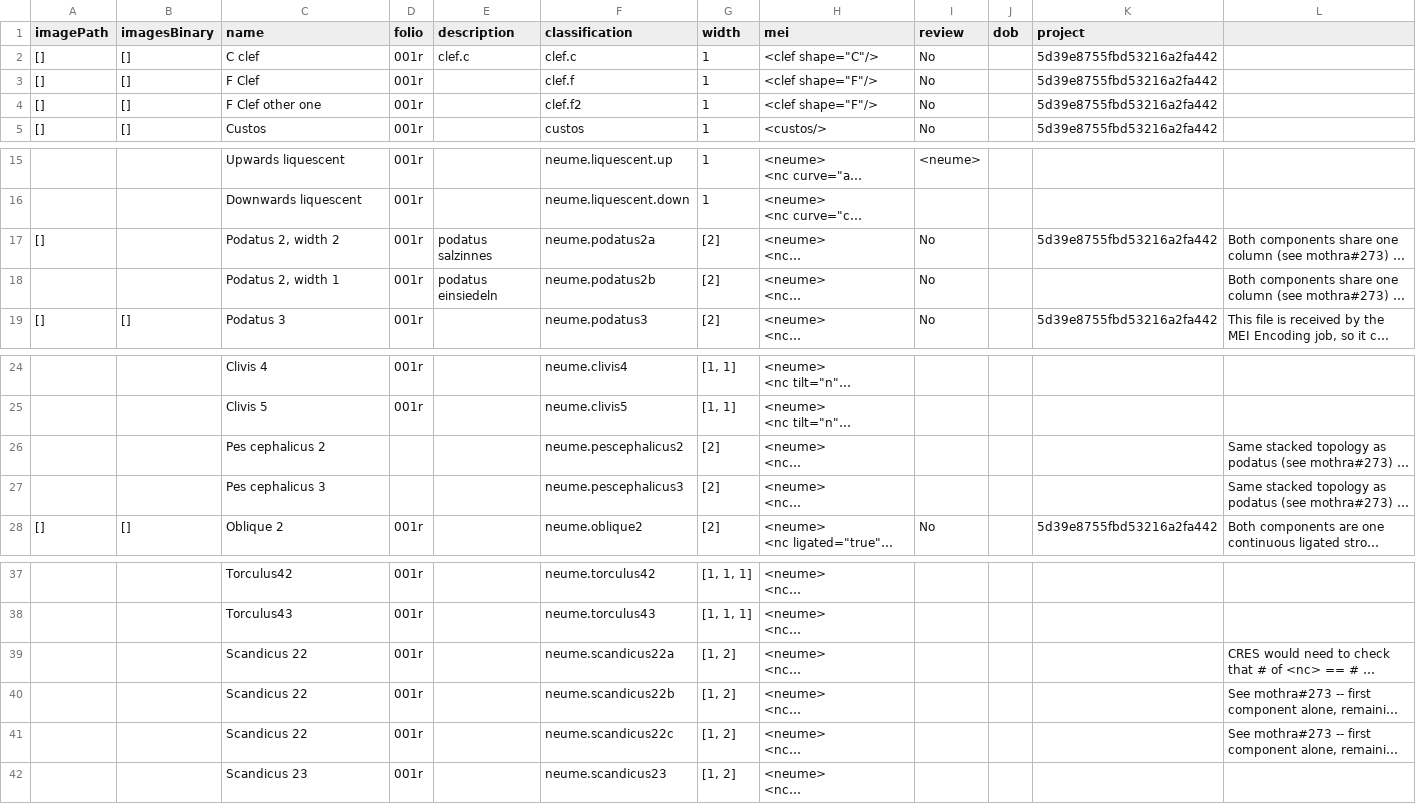
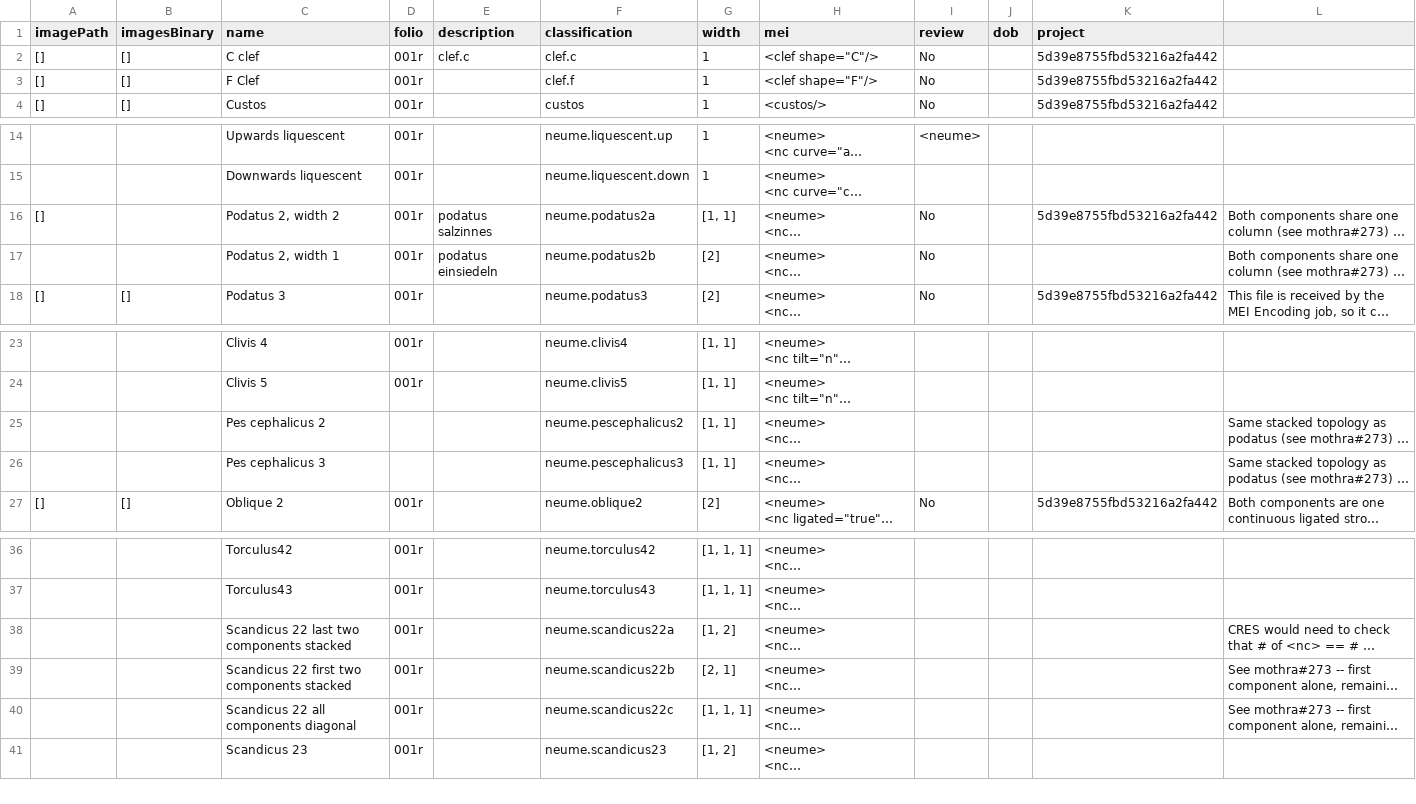
Before and after one commit to DDMAL/mothra, a CSV file: landing-page/scripts/assets/mei_encoding/square.csv, drawn as a sheet; only a part is shown, gaps mark what is left out; long unchanged cells end in …; removed rows and columns are numbered as before the commit, all else as after; the diff names each change by its address in the sheet, - before the commit and + after, or states it on an @@ line.

```diff
--- a/landing-page/scripts/assets/mei_encoding/square.csv
+++ b/landing-page/scripts/assets/mei_encoding/square.csv
-row 4: [] | [] | F Clef other one | 001r |  | clef.f2 | 1 | <clef shape="F"/> | No |  | 5d39e8755fbd53216a2fa442
-G16 (width): [2]
+G16 (width): [1, 1]
-G25:G26 (width): [2]
+G25:G26 (width): [1, 1]
-C38 (name): Scandicus 22
+C38 (name): Scandicus 22 last two components stacked
-C39 (name): Scandicus 22
+C39 (name): Scandicus 22 first two components stacked
-G39 (width): [1, 2]
+G39 (width): [2, 1]
-C40 (name): Scandicus 22
+C40 (name): Scandicus 22 all components diagonal
-G40 (width): [1, 2]
+G40 (width): [1, 1, 1]
```
Also changed, not shown: landing-page/scripts/assets/mei_encoding/hufnagel.csv.
